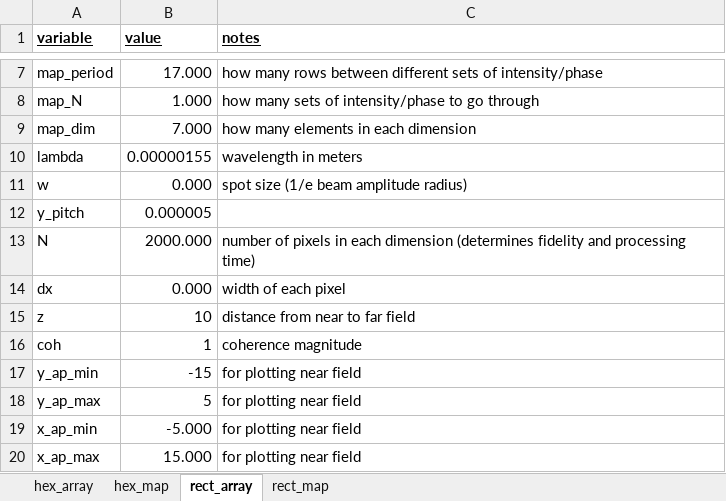
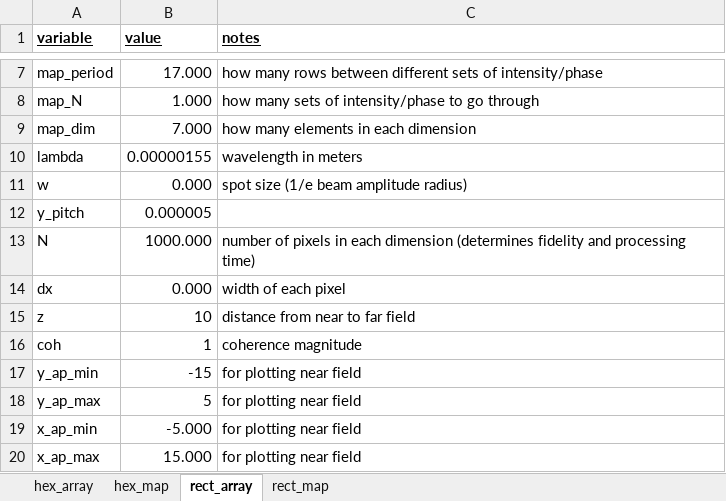
Before and after one commit to minspan199/imaginary-gauge-field, an Excel workbook: variables.xlsx, sheet rect_array, drawn as a sheet; only a part is shown, gaps mark what is left out; values as stored, in another font and other column widths than the file's, no borders; the diff names each change by its address in the sheet, - before the commit and + after, or states it on an @@ line.

```diff
--- a/variables.xlsx (sheet rect_array)
+++ b/variables.xlsx (sheet rect_array)
-B13 (value): 2000.000
+B13 (value): 1000.000
```
Also changed, not shown: sheet rect_map, 2 other files.
